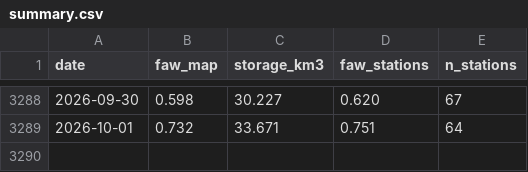
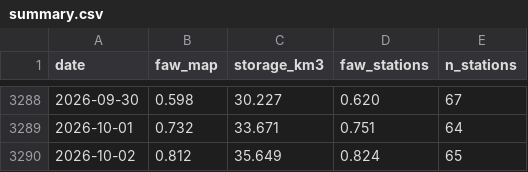
Before and after one commit to soilwater/kansas-1km, a CSV file: summary.csv, drawn as a sheet; only a part is shown, gaps mark what is left out.

```diff
--- a/summary.csv
+++ b/summary.csv
@@ -3289 +3289,2 @@ date,faw_map,storage_km3,faw_stations,n_stations
 2026-10-01,0.732,33.671,0.751,64
+2026-10-02,0.812,35.649,0.824,65
```
Also changed, not shown: 3 other files.
